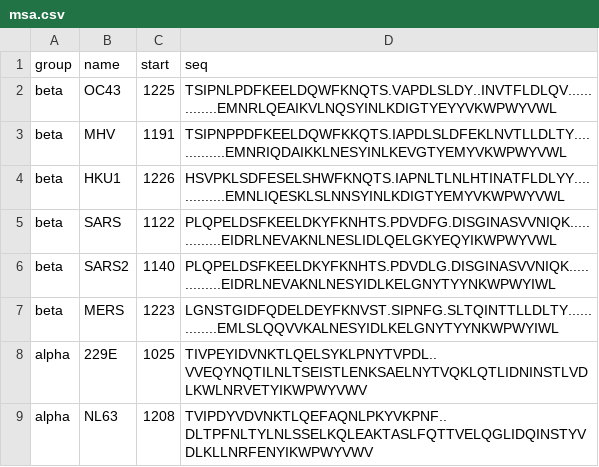
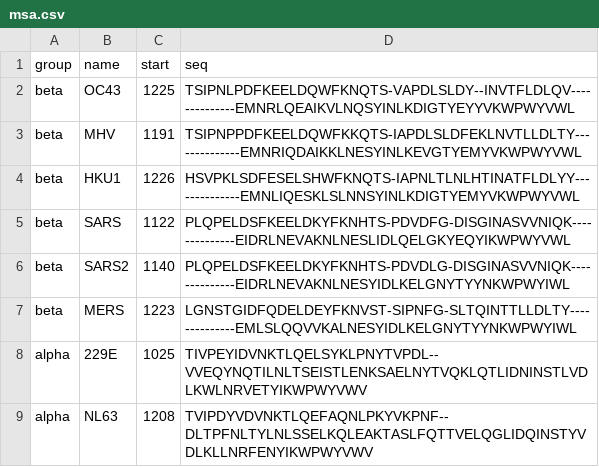
Before and after one commit to wvictor14/2025-posit-table-contest-gt-msa, a CSV file: msa.csv, drawn as a sheet.

Commit message:
replace gaps with dashes

```diff
--- a/msa.csv
+++ b/msa.csv
@@ -1,9 +1,9 @@
 group,name,start,seq
-beta,OC43 ,1225,TSIPNLPDFKEELDQWFKNQTS.VAPDLSLDY..INVTFLDLQV..............EMNRLQEAIKVLNQSYINLKDIGTYEYYVKWPWYVWL
-beta,MHV  ,1191,TSIPNPPDFKEELDQWFKKQTS.IAPDLSLDFEKLNVTLLDLTY..............EMNRIQDAIKKLNESYINLKEVGTYEMYVKWPWYVWL
-beta,HKU1 ,1226,HSVPKLSDFESELSHWFKNQTS.IAPNLTLNLHTINATFLDLYY..............EMNLIQESKLSLNNSYINLKDIGTYEMYVKWPWYVWL
-beta,SARS ,1122,PLQPELDSFKEELDKYFKNHTS.PDVDFG.DISGINASVVNIQK..............EIDRLNEVAKNLNESLIDLQELGKYEQYIKWPWYVWL
-beta,SARS2,1140,PLQPELDSFKEELDKYFKNHTS.PDVDLG.DISGINASVVNIQK..............EIDRLNEVAKNLNESYIDLKELGNYTYYNKWPWYIWL
-beta,MERS ,1223,LGNSTGIDFQDELDEYFKNVST.SIPNFG.SLTQINTTLLDLTY..............EMLSLQQVVKALNESYIDLKELGNYTYYNKWPWYIWL
-alpha,229E,1025,TIVPEYIDVNKTLQELSYKLPNYTVPDL..VVEQYNQTILNLTSEISTLENKSAELNYTVQKLQTLIDNINSTLVDLKWLNRVETYIKWPWYVWV
-alpha,NL63,1208,TVIPDYVDVNKTLQEFAQNLPKYVKPNF..DLTPFNLTYLNLSSELKQLEAKTASLFQTTVELQGLIDQINSTYVDLKLLNRFENYIKWPWYVWV
+beta,OC43 ,1225,TSIPNLPDFKEELDQWFKNQTS-VAPDLSLDY--INVTFLDLQV--------------EMNRLQEAIKVLNQSYINLKDIGTYEYYVKWPWYVWL
+beta,MHV  ,1191,TSIPNPPDFKEELDQWFKKQTS-IAPDLSLDFEKLNVTLLDLTY--------------EMNRIQDAIKKLNESYINLKEVGTYEMYVKWPWYVWL
+beta,HKU1 ,1226,HSVPKLSDFESELSHWFKNQTS-IAPNLTLNLHTINATFLDLYY--------------EMNLIQESKLSLNNSYINLKDIGTYEMYVKWPWYVWL
+beta,SARS ,1122,PLQPELDSFKEELDKYFKNHTS-PDVDFG-DISGINASVVNIQK--------------EIDRLNEVAKNLNESLIDLQELGKYEQYIKWPWYVWL
+beta,SARS2,1140,PLQPELDSFKEELDKYFKNHTS-PDVDLG-DISGINASVVNIQK--------------EIDRLNEVAKNLNESYIDLKELGNYTYYNKWPWYIWL
+beta,MERS ,1223,LGNSTGIDFQDELDEYFKNVST-SIPNFG-SLTQINTTLLDLTY--------------EMLSLQQVVKALNESYIDLKELGNYTYYNKWPWYIWL
+alpha,229E,1025,TIVPEYIDVNKTLQELSYKLPNYTVPDL--VVEQYNQTILNLTSEISTLENKSAELNYTVQKLQTLIDNINSTLVDLKWLNRVETYIKWPWYVWV
+alpha,NL63,1208,TVIPDYVDVNKTLQEFAQNLPKYVKPNF--DLTPFNLTYLNLSSELKQLEAKTASLFQTTVELQGLIDQINSTYVDLKLLNRFENYIKWPWYVWV
```
